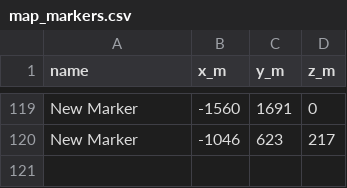
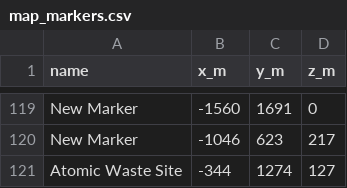
Before and after one commit to jwmalara/satisfactory-sf-sync, a CSV file: state/map_markers.csv, drawn as a sheet; only a part is shown, gaps mark what is left out; the diff names each change by its address in the sheet, - before the commit and + after, or states it on an @@ line.

```diff
--- a/state/map_markers.csv
+++ b/state/map_markers.csv
+row 121: Atomic Waste Site | -344 | 1274 | 127
```
Also changed, not shown: 2 other files.
